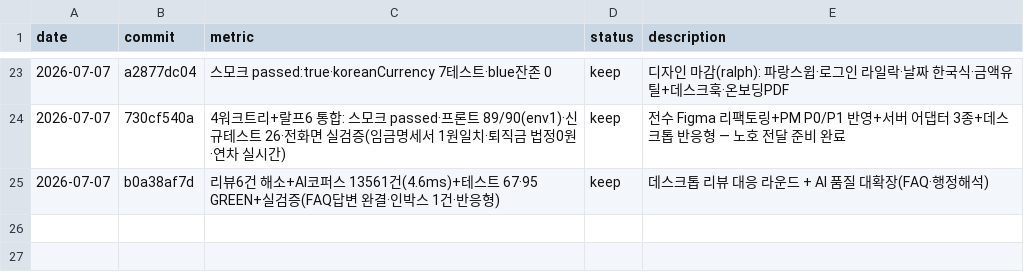
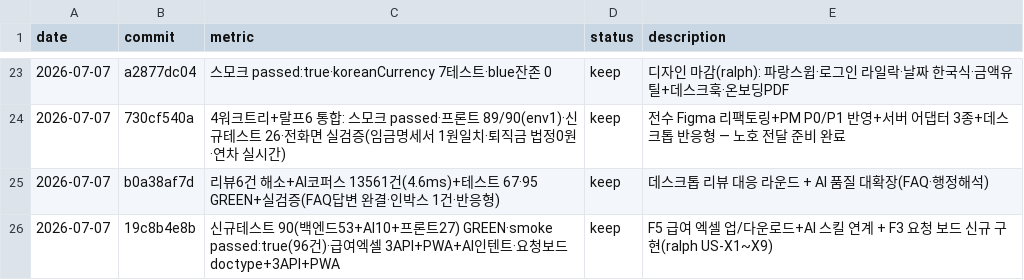
Before and after one commit to seojaehong/hrms, a TSV file: results.tsv, drawn as a sheet; only a part is shown, gaps mark what is left out; the diff names each change by its address in the sheet, - before the commit and + after, or states it on an @@ line.

```diff
--- a/results.tsv
+++ b/results.tsv
+row 26: 2026-07-07 | 19c8b4e8b | 신규테스트 90(백엔드53+AI10+프론트27) GREEN·smoke passed:true(96건)·급여엑셀 3API+PWA+AI인텐트·요청보드 doctype+3API+PWA | keep | F5 급여 엑셀 업/다운로드+AI 스킬 연계 + F3 요청 보드 신규 구현(ralph US-X1~X9)
```
Also changed, not shown: 2 other files.
